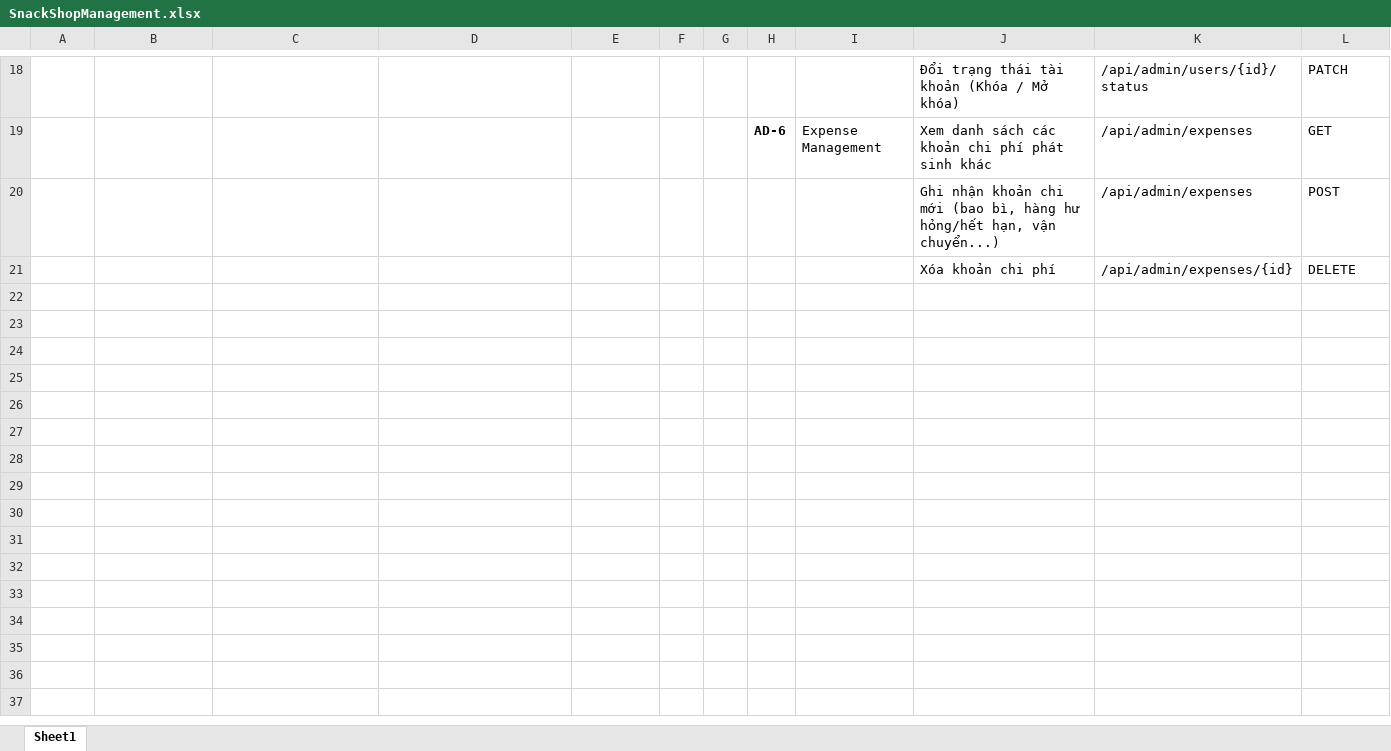
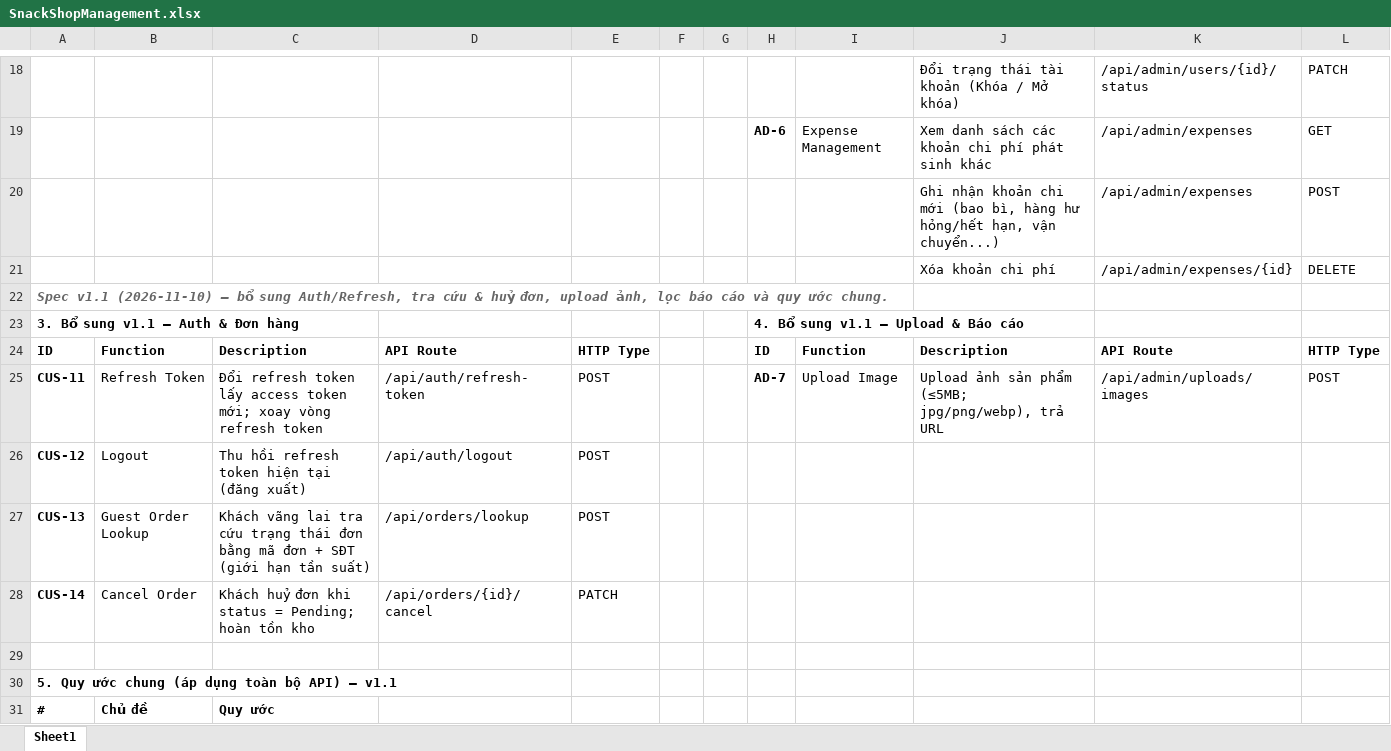
Before and after one commit to DuyNamSwit/snack-shop-management, an Excel workbook: docs/specs/SnackShopManagement.xlsx, sheet Sheet1, drawn as a sheet; only a part is shown, gaps mark what is left out; values as stored, in another font and other column widths than the file's, no borders; the diff covers the shown part only; the diff names each change by its address in the sheet, - before the commit and + after, or states it on an @@ line.

Commit message:
Function Plan Setup v2

```diff
--- a/docs/specs/SnackShopManagement.xlsx (sheet Sheet1)
+++ b/docs/specs/SnackShopManagement.xlsx (sheet Sheet1)
+row 22: Spec v1.1 (2026-11-10) — bổ sung Auth/Refresh, tra cứu & huỷ đơn, upload ảnh, lọc báo cáo và quy ước chung.
+row 23: 3. Bổ sung v1.1 — Auth & Đơn hàng |  |  |  |  |  |  | 4. Bổ sung v1.1 — Upload & Báo cáo
+row 24: ID | Function | Description | API Route | HTTP Type |  |  | ID | Function | Description | API Route | HTTP Type
+row 25: CUS-11 | Refresh Token | Đổi refresh token lấy access token mới; xoay vòng refresh token | /api/auth/refresh-token | POST |  |  | AD-7 | Upload Image | Upload ảnh sản phẩm (≤5MB; jpg/png/webp), trả URL | /api/admin/uploads/images | POST
+row 26: CUS-12 | Logout | Thu hồi refresh token hiện tại (đăng xuất) | /api/auth/logout | POST
+row 27: CUS-13 | Guest Order Lookup | Khách vãng lai tra cứu trạng thái đơn bằng mã đơn + SĐT (giới hạn tần suất) | /api/orders/lookup | POST
+row 28: CUS-14 | Cancel Order | Khách huỷ đơn khi status = Pending; hoàn tồn kho | /api/orders/{id}/cancel | PATCH
+row 29: (empty)
+row 30: 5. Quy ước chung (áp dụng toàn bộ API) — v1.1
+row 31: # | Chủ đề | Quy ước
```
Also changed, not shown: 23 added rows and 3 edited cells elsewhere in this sheet, 10 other files.
